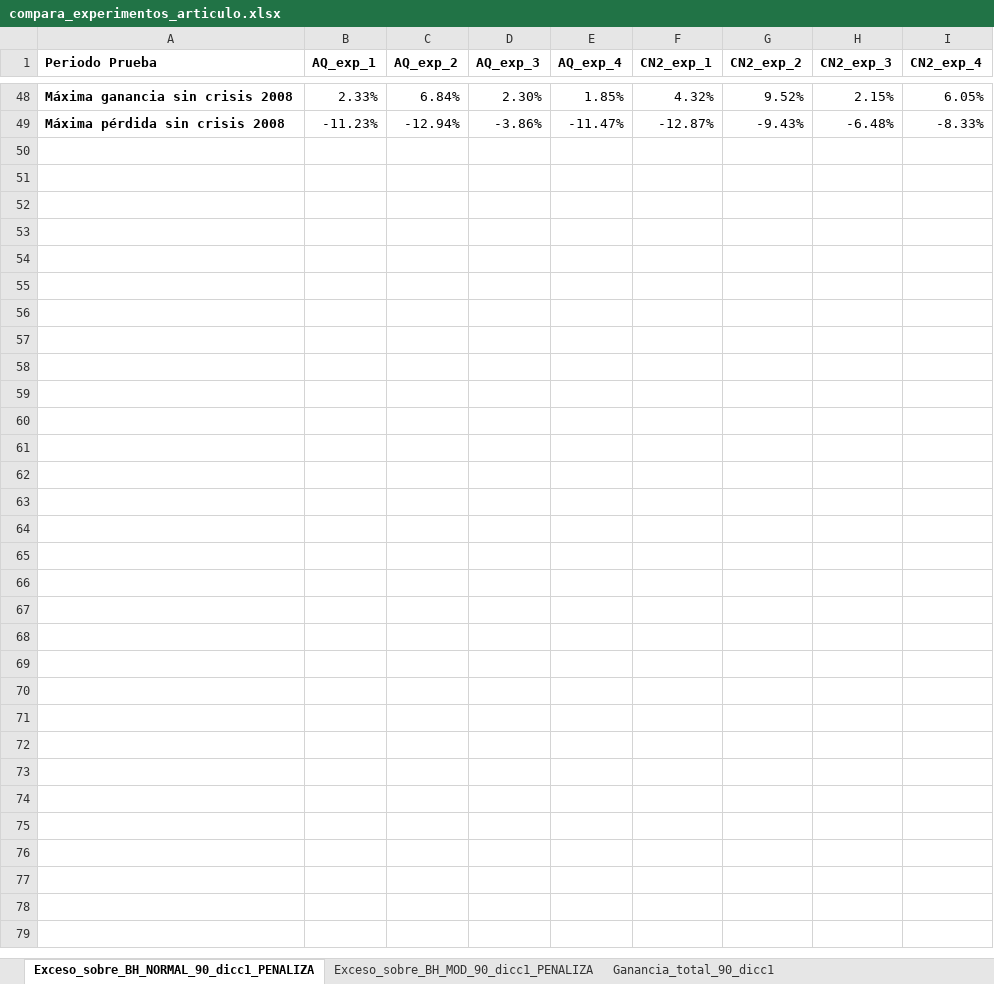
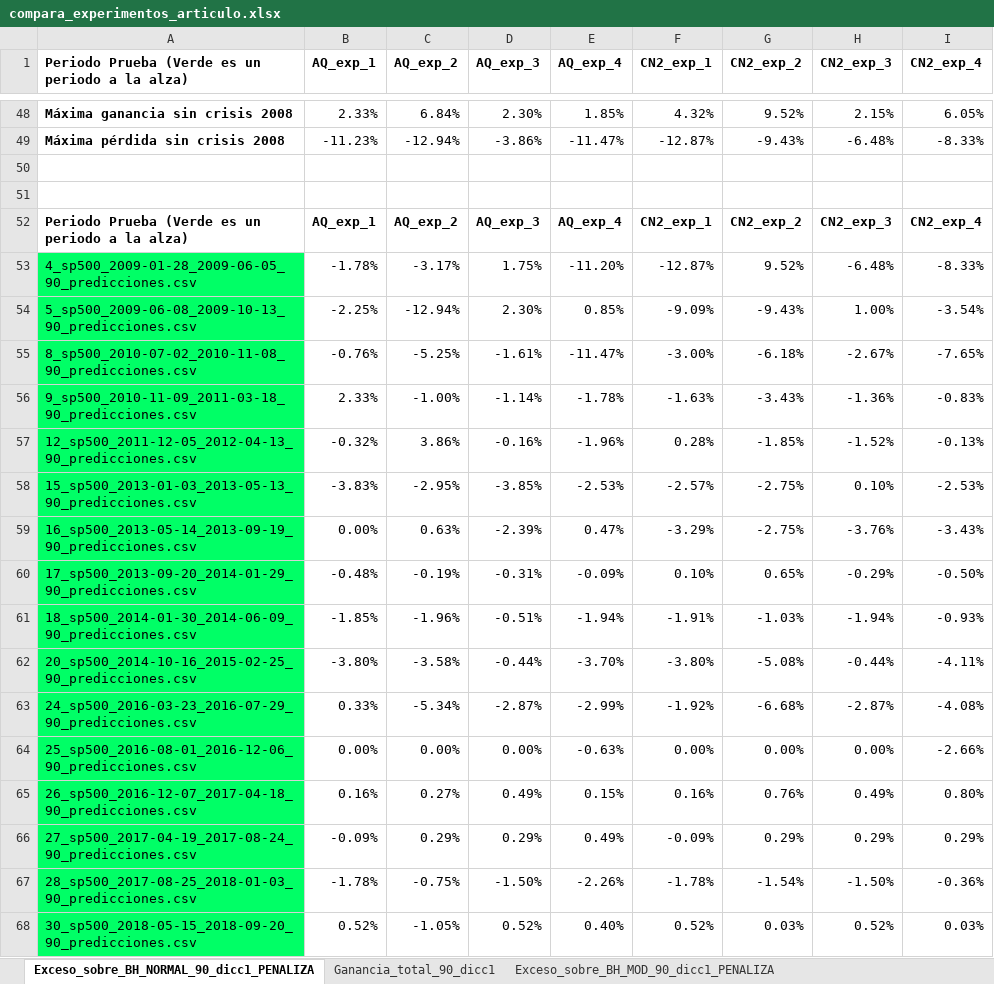
Before and after one commit to davidrmh/Thesis, an Excel workbook: experimentos/compara_experimentos_articulo.xlsx, sheet Exceso_sobre_BH_NORMAL_90_dicc1_PENALIZA, drawn as a sheet; only a part is shown, gaps mark what is left out; values as stored, in another font and other column widths than the file's, no borders; the diff covers the shown part only; the diff names each change by its address in the sheet, - before the commit and + after, or states it on an @@ line.

```diff
--- a/experimentos/compara_experimentos_articulo.xlsx (sheet Exceso_sobre_BH_NORMAL_90_dicc1_PENALIZA)
+++ b/experimentos/compara_experimentos_articulo.xlsx (sheet Exceso_sobre_BH_NORMAL_90_dicc1_PENALIZA)
@@ sheet tab order changed: Exceso_sobre_BH_NORMAL_90_dicc1_PENALIZA | Ganancia_total_90_dicc1 | Exceso_sobre_BH_MOD_90_dicc1_PENALIZA @@
-A1: Periodo Prueba
+A1: Periodo Prueba (Verde es un periodo a la alza)
+row 50: (empty)
+row 51: (empty)
+row 52: Periodo Prueba (Verde es un periodo a la alza) | AQ_exp_1 | AQ_exp_2 | AQ_exp_3 | AQ_exp_4 | CN2_exp_1 | CN2_exp_2 | CN2_exp_3 | CN2_exp_4
+row 53: 4_sp500_2009-01-28_2009-06-05_90_predicciones.csv | -1.78% | -3.17% | 1.75% | -11.20% | -12.87% | 9.52% | -6.48% | -8.33%
+row 54: 5_sp500_2009-06-08_2009-10-13_90_predicciones.csv | -2.25% | -12.94% | 2.30% | 0.85% | -9.09% | -9.43% | 1.00% | -3.54%
+row 55: 8_sp500_2010-07-02_2010-11-08_90_predicciones.csv | -0.76% | -5.25% | -1.61% | -11.47% | -3.00% | -6.18% | -2.67% | -7.65%
+row 56: 9_sp500_2010-11-09_2011-03-18_90_predicciones.csv | 2.33% | -1.00% | -1.14% | -1.78% | -1.63% | -3.43% | -1.36% | -0.83%
+row 57: 12_sp500_2011-12-05_2012-04-13_90_predicciones.csv | -0.32% | 3.86% | -0.16% | -1.96% | 0.28% | -1.85% | -1.52% | -0.13%
+row 58: 15_sp500_2013-01-03_2013-05-13_90_predicciones.csv | -3.83% | -2.95% | -3.85% | -2.53% | -2.57% | -2.75% | 0.10% | -2.53%
+row 59: 16_sp500_2013-05-14_2013-09-19_90_predicciones.csv | 0.00% | 0.63% | -2.39% | 0.47% | -3.29% | -2.75% | -3.76% | -3.43%
+row 60: 17_sp500_2013-09-20_2014-01-29_90_predicciones.csv | -0.48% | -0.19% | -0.31% | -0.09% | 0.10% | 0.65% | -0.29% | -0.50%
+row 61: 18_sp500_2014-01-30_2014-06-09_90_predicciones.csv | -1.85% | -1.96% | -0.51% | -1.94% | -1.91% | -1.03% | -1.94% | -0.93%
+row 62: 20_sp500_2014-10-16_2015-02-25_90_predicciones.csv | -3.80% | -3.58% | -0.44% | -3.70% | -3.80% | -5.08% | -0.44% | -4.11%
+row 63: 24_sp500_2016-03-23_2016-07-29_90_predicciones.csv | 0.33% | -5.34% | -2.87% | -2.99% | -1.92% | -6.68% | -2.87% | -4.08%
+row 64: 25_sp500_2016-08-01_2016-12-06_90_predicciones.csv | 0.00% | 0.00% | 0.00% | -0.63% | 0.00% | 0.00% | 0.00% | -2.66%
+row 65: 26_sp500_2016-12-07_2017-04-18_90_predicciones.csv | 0.16% | 0.27% | 0.49% | 0.15% | 0.16% | 0.76% | 0.49% | 0.80%
+row 66: 27_sp500_2017-04-19_2017-08-24_90_predicciones.csv | -0.09% | 0.29% | 0.29% | 0.49% | -0.09% | 0.29% | 0.29% | 0.29%
+row 67: 28_sp500_2017-08-25_2018-01-03_90_predicciones.csv | -1.78% | -0.75% | -1.50% | -2.26% | -1.78% | -1.54% | -1.50% | -0.36%
+row 68: 30_sp500_2018-05-15_2018-09-20_90_predicciones.csv | 0.52% | -1.05% | 0.52% | 0.40% | 0.52% | 0.03% | 0.52% | 0.03%
```
Also changed, not shown: 14 added rows and cell formats elsewhere in this sheet, sheet Ganancia_total_90_dicc1, sheet Exceso_sobre_BH_MOD_90_dicc1_PENALIZA, experimentos/comparacion_experimentos.xlsx.
